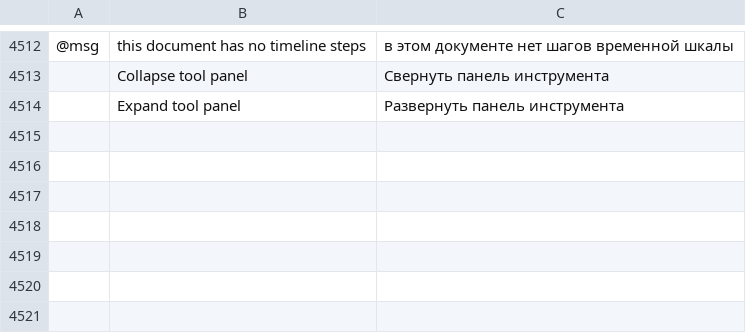
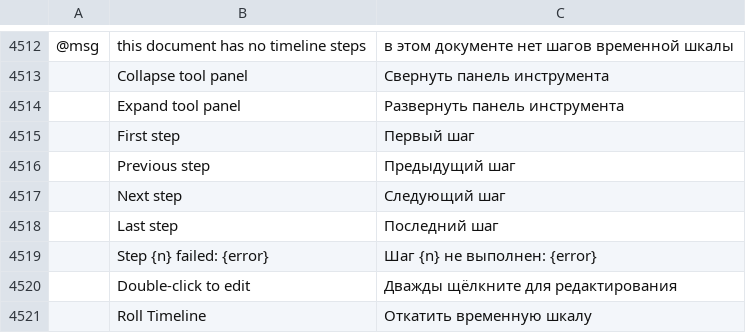
Before and after one commit to eccentricexecutioners-spec/euclidean, a TSV file: crates/ui-egui/src/i18n/ru.tsv, drawn as a sheet; only a part is shown, gaps mark what is left out; the diff names each change by its address in the sheet, - before the commit and + after, or states it on an @@ line.

```diff
--- a/crates/ui-egui/src/i18n/ru.tsv
+++ b/crates/ui-egui/src/i18n/ru.tsv
+row 4515:  | First step | Первый шаг
+row 4516:  | Previous step | Предыдущий шаг
+row 4517:  | Next step | Следующий шаг
+row 4518:  | Last step | Последний шаг
+row 4519:  | Step {n} failed: {error} | Шаг {n} не выполнен: {error}
+row 4520:  | Double-click to edit | Дважды щёлкните для редактирования
+row 4521:  | Roll Timeline | Откатить временную шкалу
```
Also changed, not shown: crates/ui-egui/src/i18n/fr.tsv, crates/ui-egui/src/i18n/hu.tsv, 27 other files.
